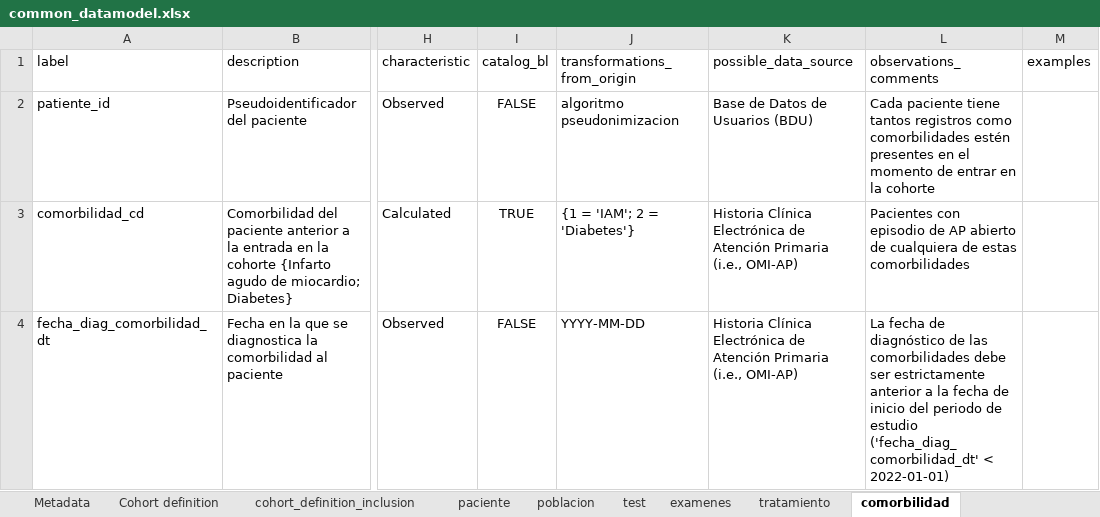
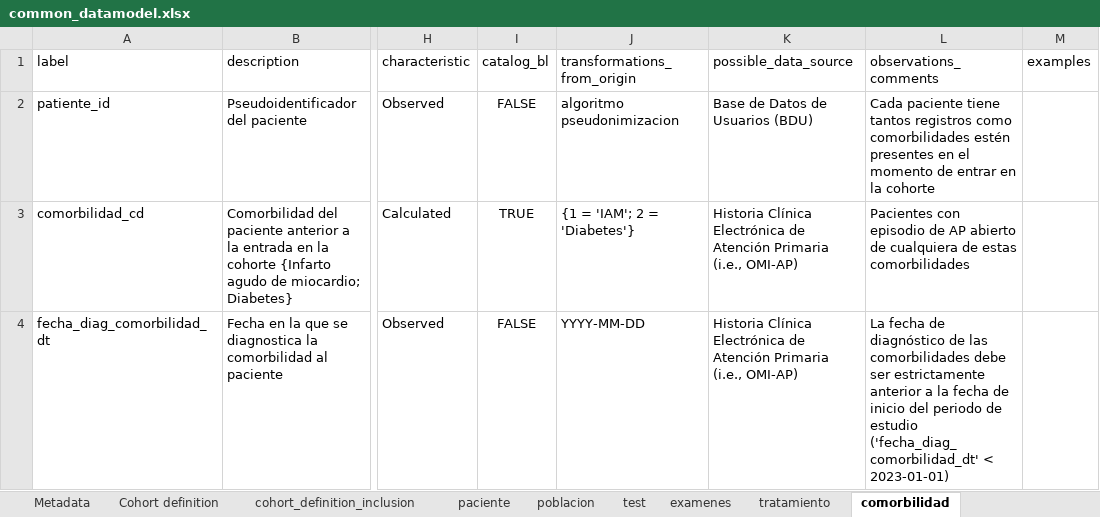
Before and after one commit to cienciadedatosysalud/atlas-cardio, an Excel workbook: docs/CDM/common_datamodel.xlsx, sheet comorbilidad, drawn as a sheet; only a part is shown, gaps mark what is left out; values as stored, in another font and other column widths than the file's, no borders; the diff names each change by its address in the sheet, - before the commit and + after, or states it on an @@ line.

```diff
--- a/docs/CDM/common_datamodel.xlsx (sheet comorbilidad)
+++ b/docs/CDM/common_datamodel.xlsx (sheet comorbilidad)
-L4 (observations_comments): …('fecha_diag_comorbilidad_dt' < 2022-01-01)
+L4 (observations_comments): …('fecha_diag_comorbilidad_dt' < 2023-01-01)
```
Also changed, not shown: sheet paciente, sheet tratamiento_atc_tratamiento_cd, sheet Metadata, sheet test, sheet examenes, 11 other files.
